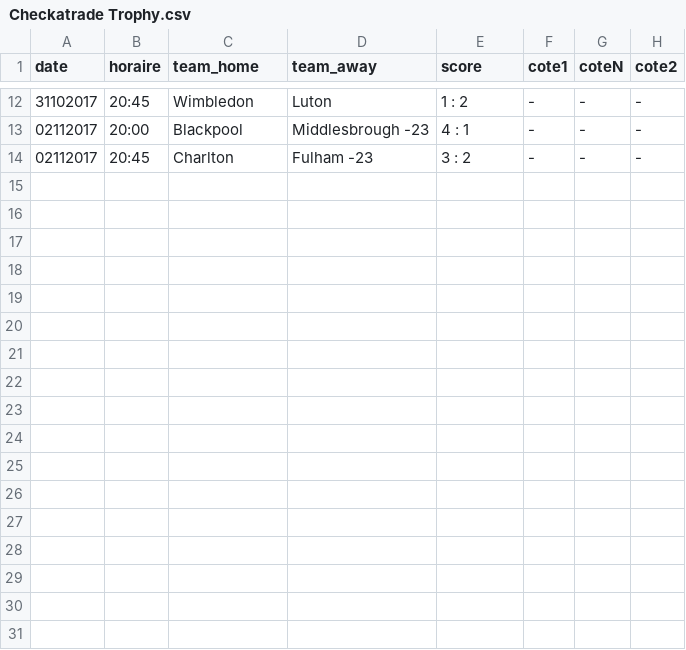
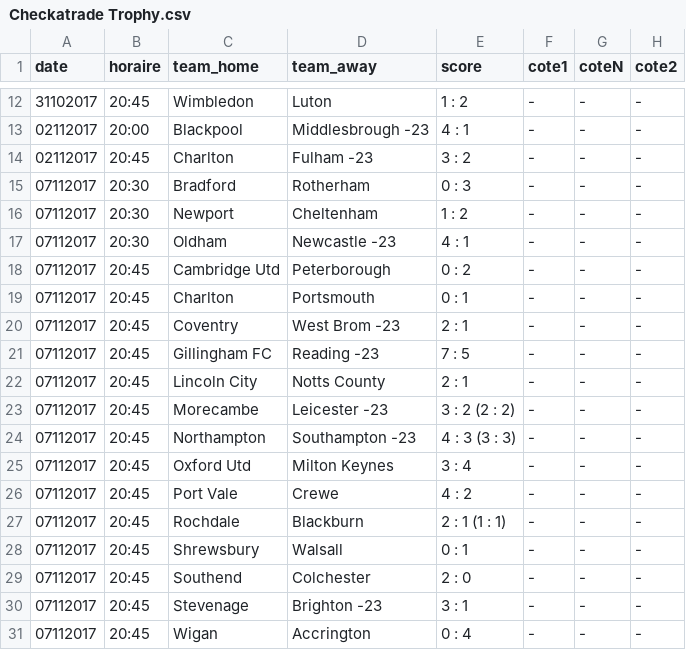
Before and after one commit to srivollet/jbetapp, a CSV file: betapp/src/main/resources/Checkatrade Trophy.csv, drawn as a sheet; only a part is shown, gaps mark what is left out; the diff names each change by its address in the sheet, - before the commit and + after, or states it on an @@ line.

```diff
--- a/betapp/src/main/resources/Checkatrade Trophy.csv
+++ b/betapp/src/main/resources/Checkatrade Trophy.csv
+row 15: 07112017 | 20:30 | Bradford | Rotherham | 0 : 3 | - | - | -
+row 16: 07112017 | 20:30 | Newport | Cheltenham | 1 : 2 | - | - | -
+row 17: 07112017 | 20:30 | Oldham | Newcastle -23 | 4 : 1 | - | - | -
+row 18: 07112017 | 20:45 | Cambridge Utd | Peterborough | 0 : 2 | - | - | -
+row 19: 07112017 | 20:45 | Charlton | Portsmouth | 0 : 1 | - | - | -
+row 20: 07112017 | 20:45 | Coventry | West Brom -23 | 2 : 1 | - | - | -
+row 21: 07112017 | 20:45 | Gillingham FC | Reading -23 | 7 : 5 | - | - | -
+row 22: 07112017 | 20:45 | Lincoln City | Notts County | 2 : 1 | - | - | -
+row 23: 07112017 | 20:45 | Morecambe | Leicester -23 | 3 : 2 (2 : 2) | - | - | -
+row 24: 07112017 | 20:45 | Northampton | Southampton -23 | 4 : 3 (3 : 3) | - | - | -
+row 25: 07112017 | 20:45 | Oxford Utd | Milton Keynes | 3 : 4 | - | - | -
+row 26: 07112017 | 20:45 | Port Vale | Crewe | 4 : 2 | - | - | -
+row 27: 07112017 | 20:45 | Rochdale | Blackburn | 2 : 1 (1 : 1) | - | - | -
+row 28: 07112017 | 20:45 | Shrewsbury | Walsall | 0 : 1 | - | - | -
+row 29: 07112017 | 20:45 | Southend | Colchester | 2 : 0 | - | - | -
+row 30: 07112017 | 20:45 | Stevenage | Brighton -23 | 3 : 1 | - | - | -
+row 31: 07112017 | 20:45 | Wigan | Accrington | 0 : 4 | - | - | -
```
Also changed, not shown: betapp/src/main/resources/Division 1.csv, betapp/src/main/resources/Premier League.csv, 16 other files.
